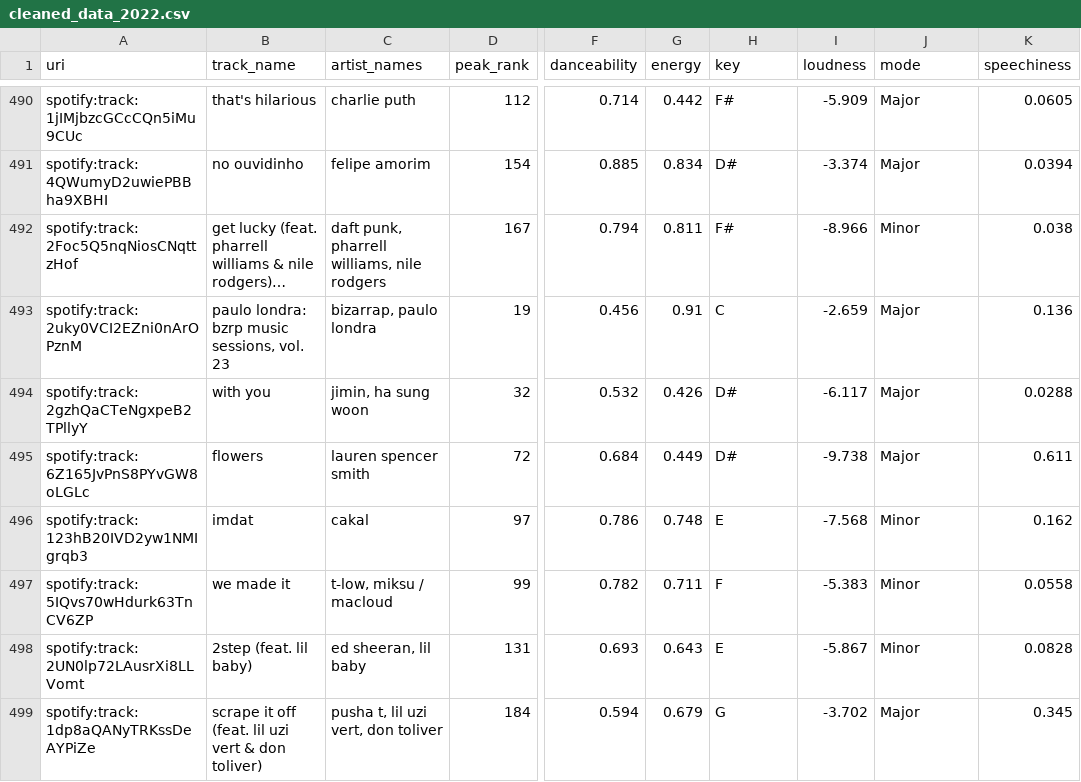
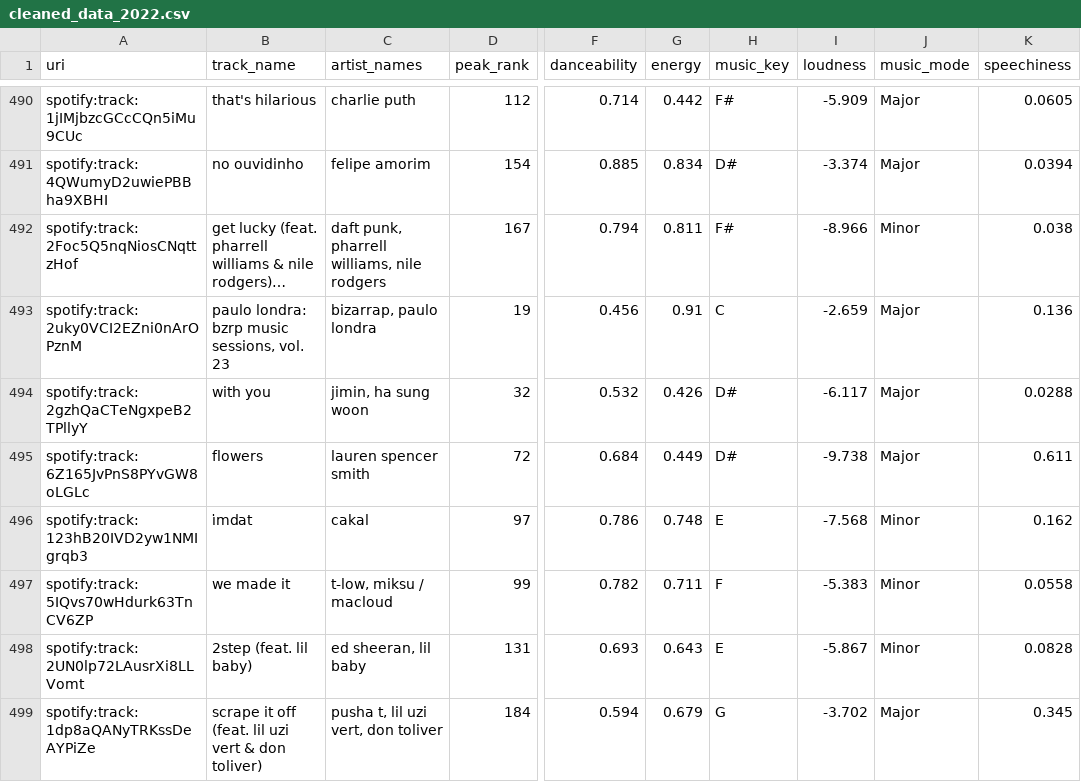
Before and after one commit to MANYAdsci/CPSC368-project, a CSV file: cleaned_data_2022.csv, drawn as a sheet; only a part is shown, gaps mark what is left out; long unchanged cells end in …; the diff names each change by its address in the sheet, - before the commit and + after, or states it on an @@ line.

Commit message:
Adding work for phase 3, including query/viz, and resolving forbidden word issue in data_cleaning

```diff
--- a/cleaned_data_2022.csv
+++ b/cleaned_data_2022.csv
-H1: key
+H1: music_key
-J1: mode
+J1: music_mode
-B496 (track_name): imdat
+B496 (track_name): i̇mdat
```
Also changed, not shown: cleaned_data_2023.csv, 4 other files.
